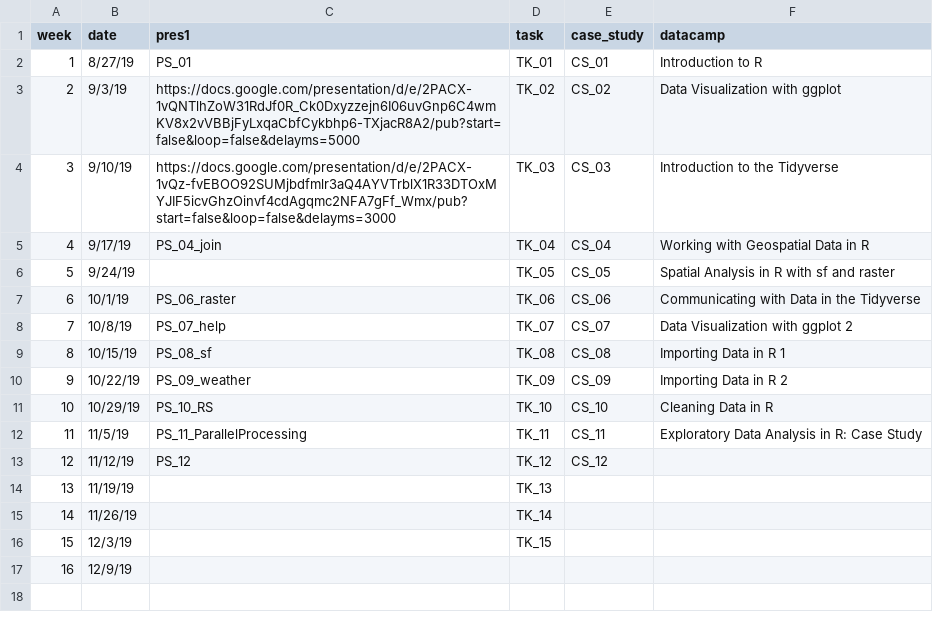
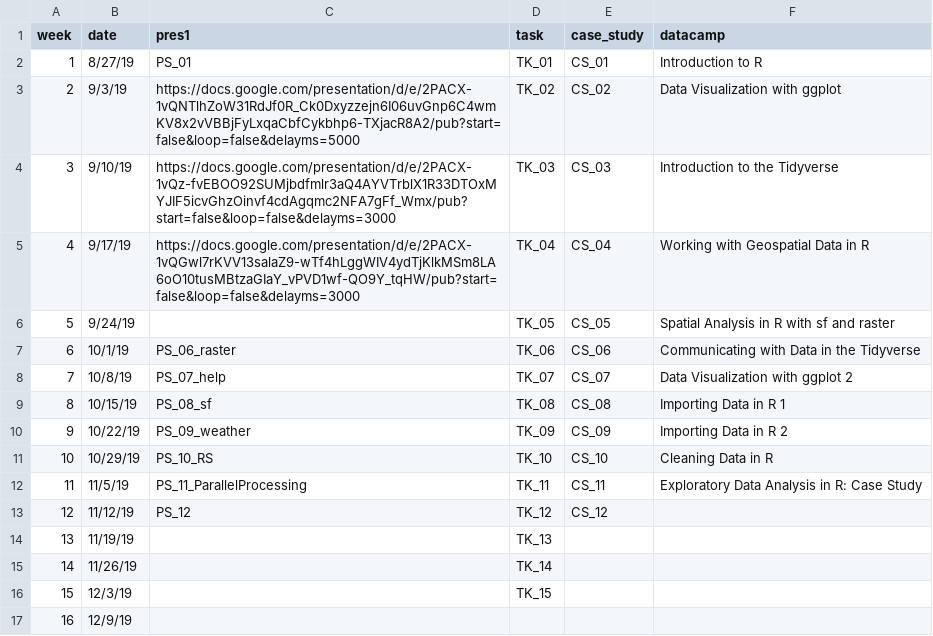
Before and after one commit to AdamWilsonLabEDU/GEO511_2020, a CSV file: docs/schedule.csv, drawn as a sheet.

Commit message:
update wrangling presentation

```diff
--- a/docs/schedule.csv
+++ b/docs/schedule.csv
@@ -4,3 +4,3 @@
 3,9/10/19,https://docs.google.com/presentation/d/e/2PACX-1vQz-fvEBOO92SUMjbdfmlr3aQ4AYVTrblX1R33DTOxMYJIF5icvGhzOinvf4cdAgqmc2NFA7gFf_Wmx/pub?start=false&loop=false&delayms=3000,TK_03,CS_03,Introduction to the Tidyverse
-4,9/17/19,PS_04_join,TK_04,CS_04,Working with Geospatial Data in R
+4,9/17/19,https://docs.google.com/presentation/d/e/2PACX-1vQGwl7rKVV13salaZ9-wTf4hLggWIV4ydTjKlkMSm8LA6oO10tusMBtzaGIaY_vPVD1wf-QO9Y_tqHW/pub?start=false&loop=false&delayms=3000,TK_04,CS_04,Working with Geospatial Data in R
 5,9/24/19,,TK_05,CS_05,Spatial Analysis in R with sf and raster
```
Also changed, not shown: schedule.csv, 5 other files.
